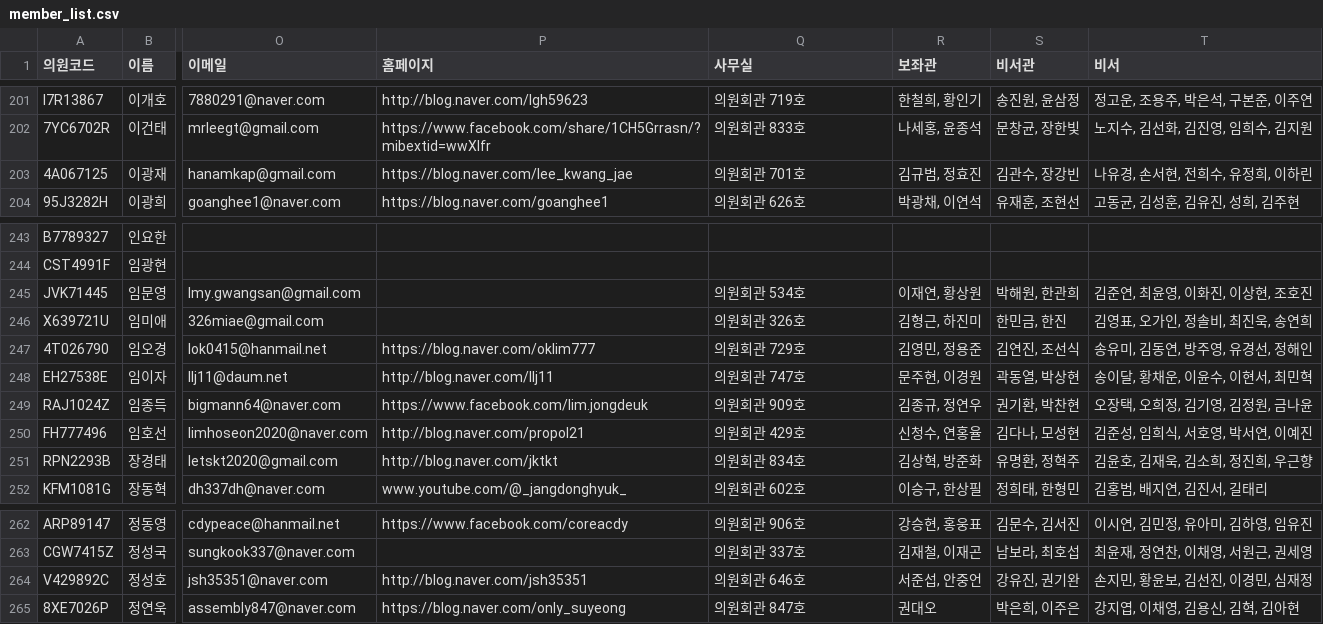
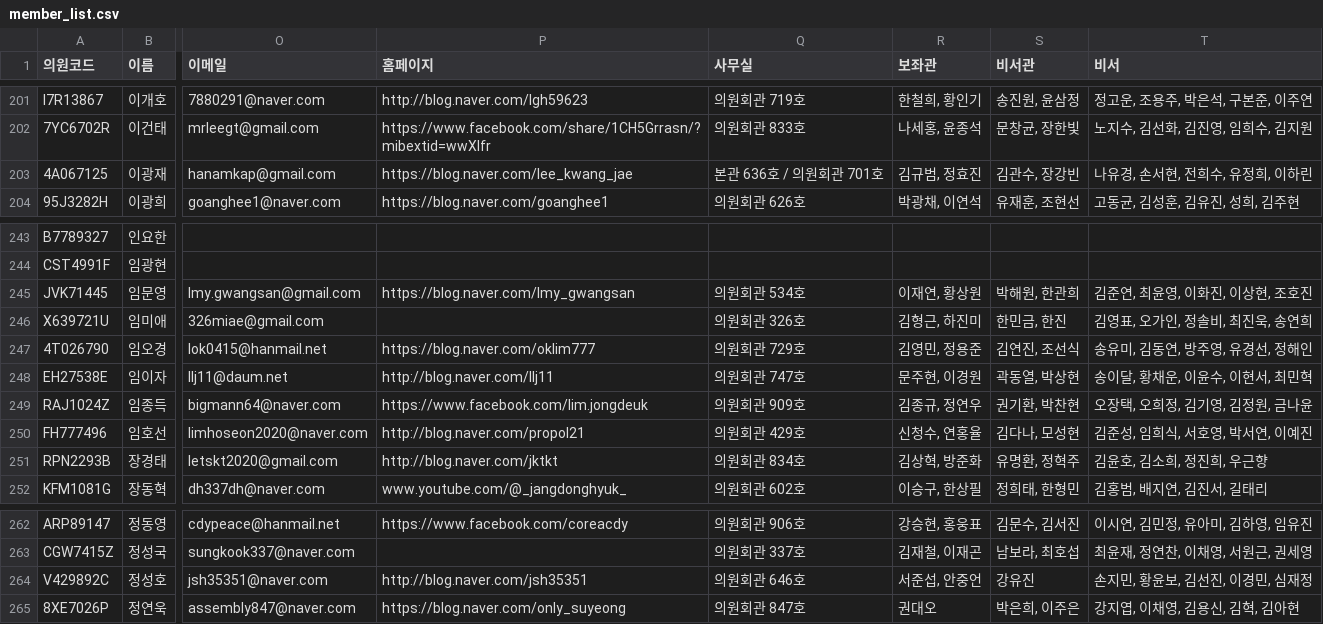
Before and after one commit to jshssysh/news-dashboard, a CSV file: member_list.csv, drawn as a sheet; only a part is shown, gaps mark what is left out; the diff covers the shown part only; the diff names each change by its address in the sheet, - before the commit and + after, or states it on an @@ line.

```diff
--- a/member_list.csv
+++ b/member_list.csv
-Q203 (사무실): 의원회관 701호
+Q203 (사무실): 본관 636호 / 의원회관 701호
-P245 (홈페이지): (empty)
+P245 (홈페이지): https://blog.naver.com/lmy_gwangsan
-T251 (비서): 김윤호, 김재욱, 김소희, 정진희, 우근향
+T251 (비서): 김윤호, 김소희, 정진희, 우근향
-S264 (비서관): 강유진, 권기완
+S264 (비서관): 강유진
```
Also changed, not shown: 9 edited cells elsewhere in this file, cluster_warnings.csv, 8 other files.
